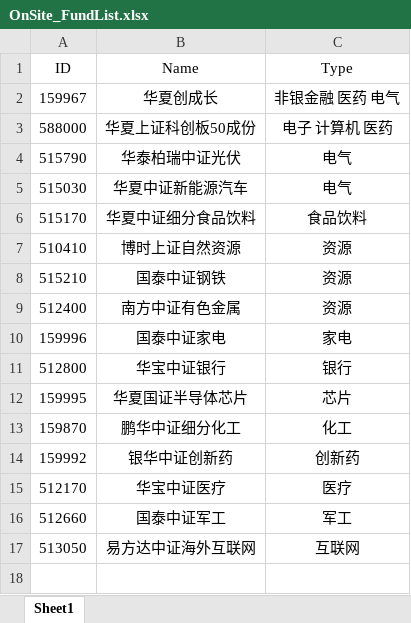
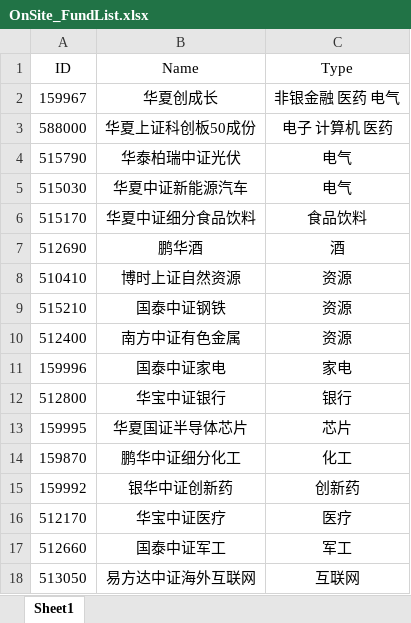
Before and after one commit to Chlorine1816/DailyTools, an Excel workbook: data/OnSite_FundList.xlsx, sheet Sheet1, drawn as a sheet; values as stored, in another font and other column widths than the file's, no borders; the diff names each change by its address in the sheet, - before the commit and + after, or states it on an @@ line.

```diff
--- a/data/OnSite_FundList.xlsx (sheet Sheet1)
+++ b/data/OnSite_FundList.xlsx (sheet Sheet1)
+row 7: 512690 | 鹏华酒 | 酒
```
Also changed, not shown: 1 other file.
